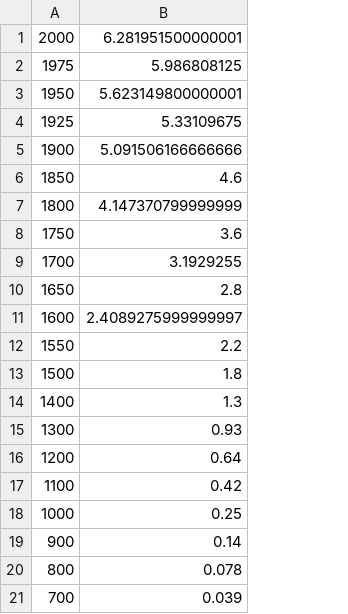
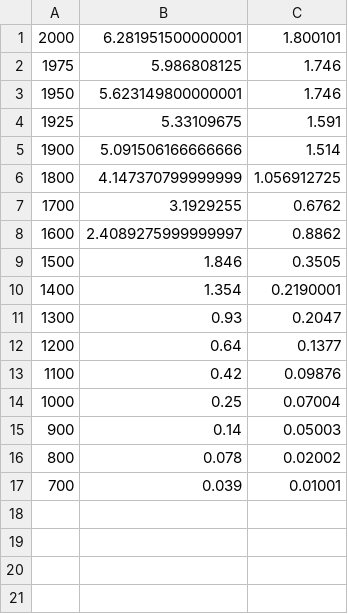
Before and after one commit to bradylowe/Low-Light-PMT-Data-Root-Fit, a CSV file: calibration/pmt1_gain.csv, drawn as a sheet; removed rows and columns are numbered as before the commit, all else as after; the diff names each change by its address in the sheet, - before the commit and + after, or states it on an @@ line.

```diff
--- a/calibration/pmt1_gain.csv
+++ b/calibration/pmt1_gain.csv
+column C, rows 1-17: 1.800101 | 1.746 | 1.746 | 1.591 | 1.514 | 1.056912725 | 0.6762 | 0.8862 | 0.3505 | 0.2190001 | 0.2047 | 0.1377 | 0.09876 | 0.07004 | 0.05003 | 0.02002 | 0.01001
-row 6: 1850 | 4.6
-row 8: 1750 | 3.6
-row 10: 1650 | 2.8
-row 12: 1550 | 2.2
-B9: 1.8
+B9: 1.846
-B10: 1.3
+B10: 1.354
```
Also changed, not shown: calibration/pmt1_ll.csv, 6 other files.
